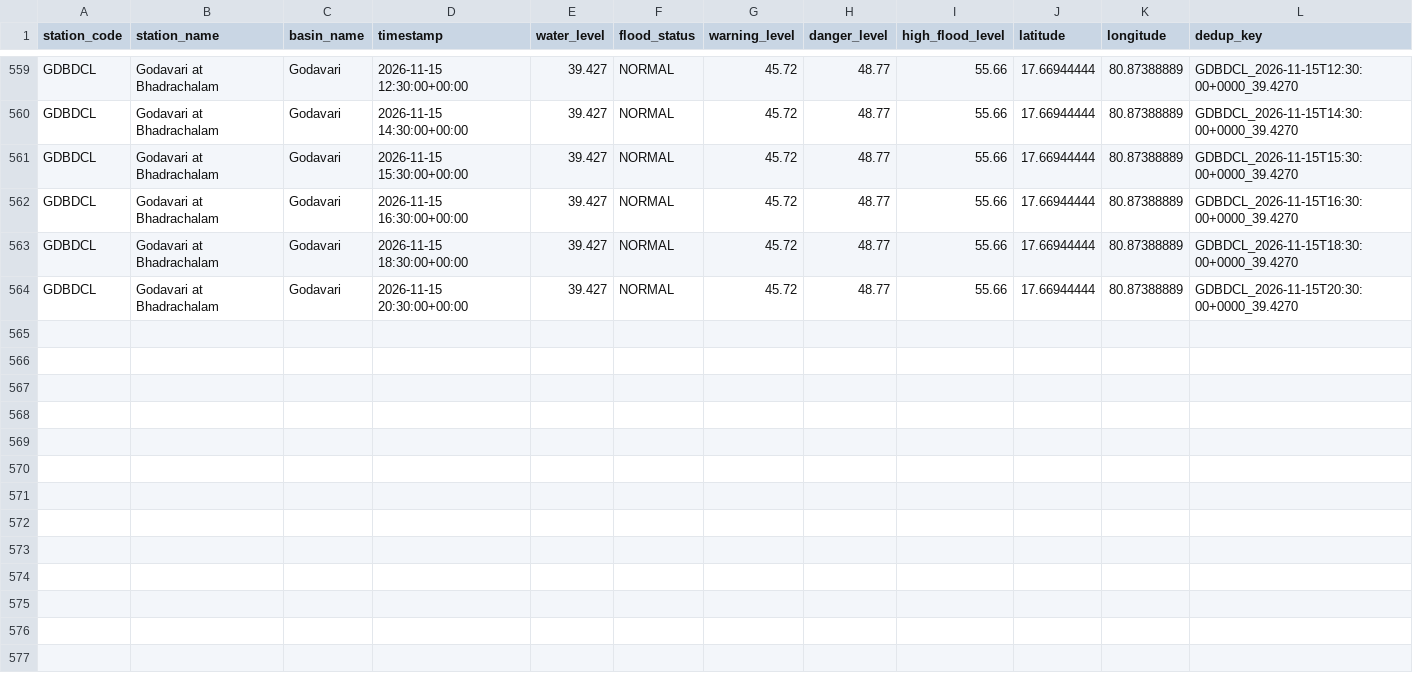
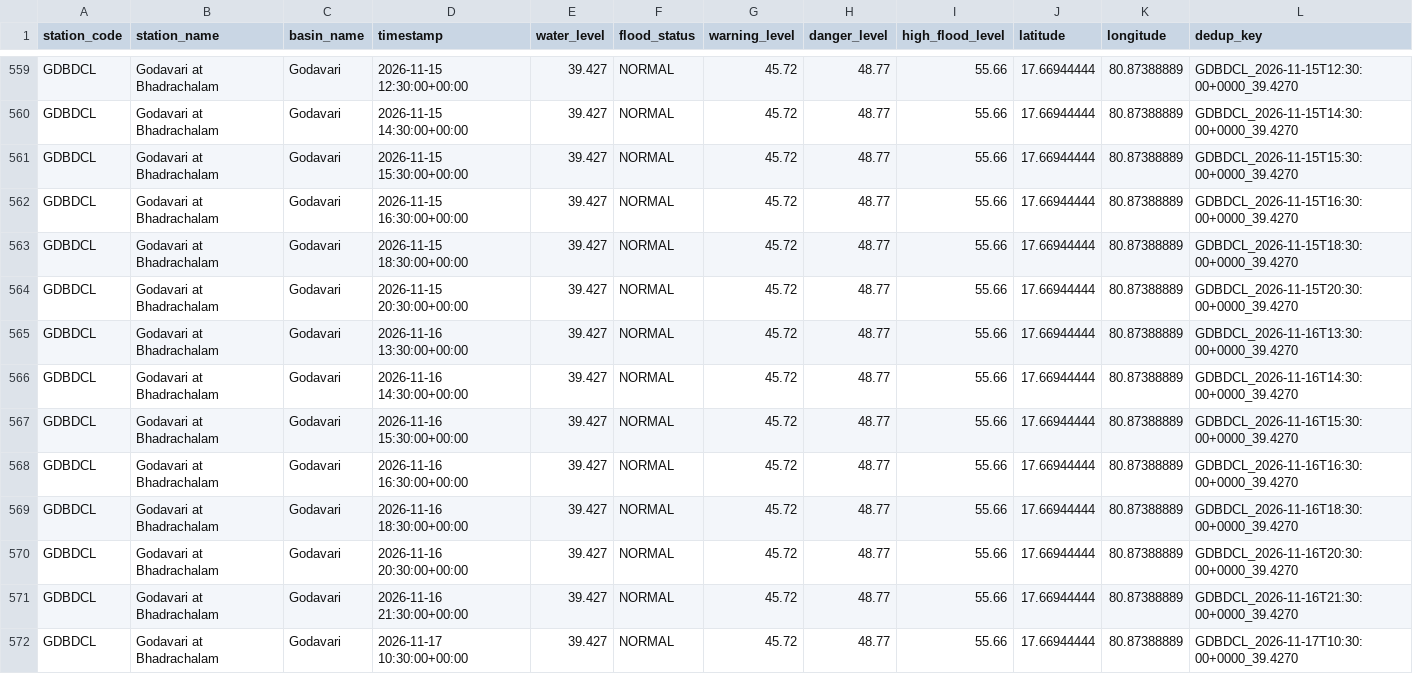
Before and after one commit to Tushar6574/ETLPipeline, a CSV file: output/partitions/GDBDCL.csv, drawn as a sheet; only a part is shown, gaps mark what is left out.

```diff
--- a/output/partitions/GDBDCL.csv
+++ b/output/partitions/GDBDCL.csv
@@ -564 +564,9 @@ GDBDCL,Godavari at Bhadrachalam,Godavari,2026-11-15 18:30:00+00:00,39.427,NORMAL
 GDBDCL,Godavari at Bhadrachalam,Godavari,2026-11-15 20:30:00+00:00,39.427,NORMAL,45.72,48.77,55.66,17.66944444,80.87388889,GDBDCL_2026-11-15T20:30:00+0000_39.4270
+GDBDCL,Godavari at Bhadrachalam,Godavari,2026-11-16 13:30:00+00:00,39.427,NORMAL,45.72,48.77,55.66,17.66944444,80.87388889,GDBDCL_2026-11-16T13:30:00+0000_39.4270
+GDBDCL,Godavari at Bhadrachalam,Godavari,2026-11-16 14:30:00+00:00,39.427,NORMAL,45.72,48.77,55.66,17.66944444,80.87388889,GDBDCL_2026-11-16T14:30:00+0000_39.4270
+GDBDCL,Godavari at Bhadrachalam,Godavari,2026-11-16 15:30:00+00:00,39.427,NORMAL,45.72,48.77,55.66,17.66944444,80.87388889,GDBDCL_2026-11-16T15:30:00+0000_39.4270
+GDBDCL,Godavari at Bhadrachalam,Godavari,2026-11-16 16:30:00+00:00,39.427,NORMAL,45.72,48.77,55.66,17.66944444,80.87388889,GDBDCL_2026-11-16T16:30:00+0000_39.4270
+GDBDCL,Godavari at Bhadrachalam,Godavari,2026-11-16 18:30:00+00:00,39.427,NORMAL,45.72,48.77,55.66,17.66944444,80.87388889,GDBDCL_2026-11-16T18:30:00+0000_39.4270
+GDBDCL,Godavari at Bhadrachalam,Godavari,2026-11-16 20:30:00+00:00,39.427,NORMAL,45.72,48.77,55.66,17.66944444,80.87388889,GDBDCL_2026-11-16T20:30:00+0000_39.4270
+GDBDCL,Godavari at Bhadrachalam,Godavari,2026-11-16 21:30:00+00:00,39.427,NORMAL,45.72,48.77,55.66,17.66944444,80.87388889,GDBDCL_2026-11-16T21:30:00+0000_39.4270
+GDBDCL,Godavari at Bhadrachalam,Godavari,2026-11-17 10:30:00+00:00,39.427,NORMAL,45.72,48.77,55.66,17.66944444,80.87388889,GDBDCL_2026-11-17T10:30:00+0000_39.4270
```
Also changed, not shown: output/partitions/CAVMSI.csv, output/partitions/KRSNWDP.csv, 3 other files.
